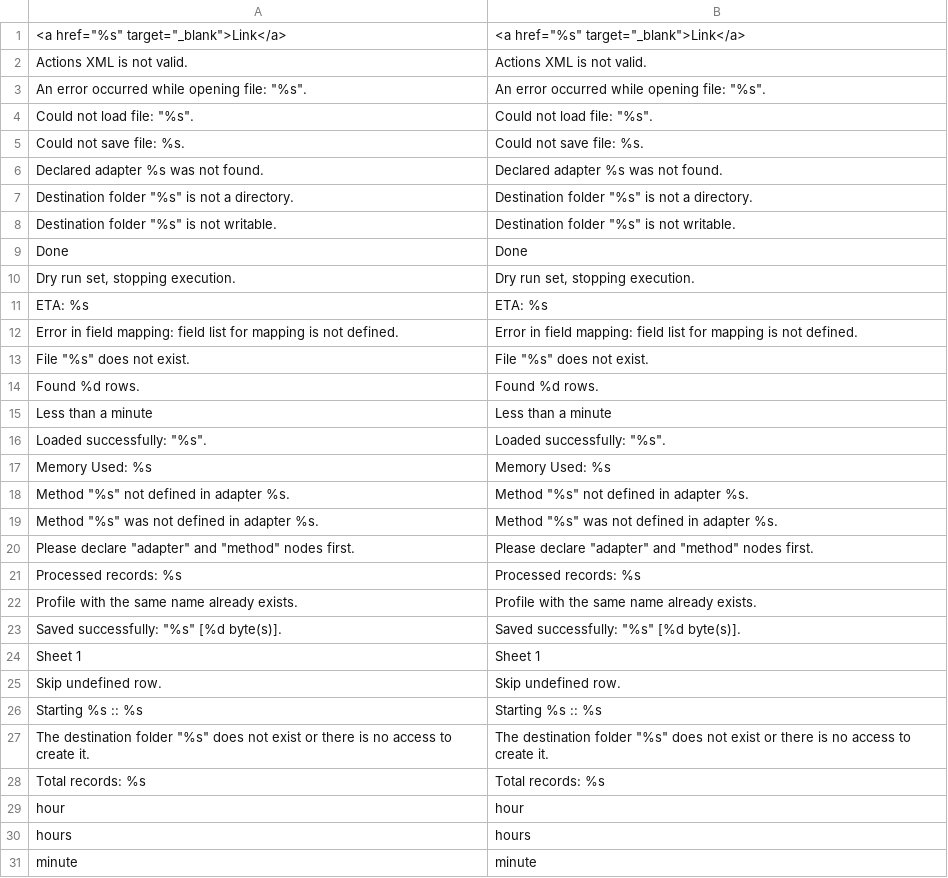
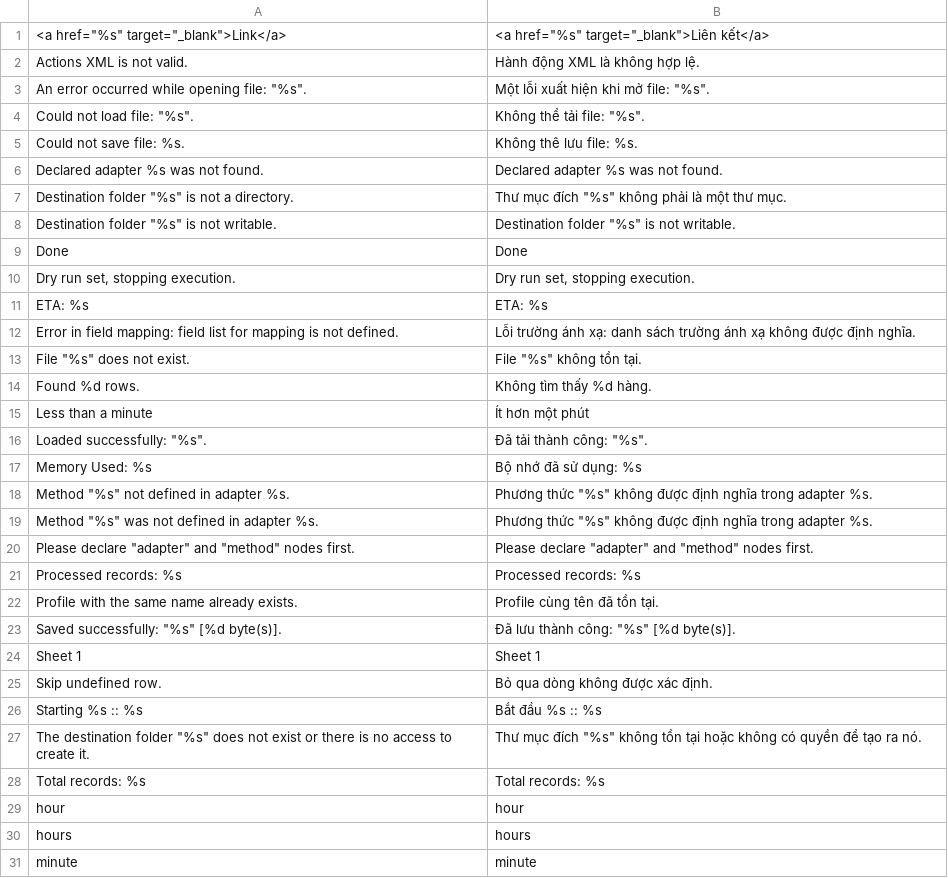
Before and after one commit to Archipel/mage-vn, a CSV file: vi_VN/Mage_Dataflow.csv, drawn as a sheet; only a part is shown.

```diff
--- a/vi_VN/Mage_Dataflow.csv
+++ b/vi_VN/Mage_Dataflow.csv
@@ -1,8 +1,8 @@
-"<a href=""%s"" target=""_blank"">Link</a>","<a href=""%s"" target=""_blank"">Link</a>"
-"Actions XML is not valid.","Actions XML is not valid."
-"An error occurred while opening file: ""%s"".","An error occurred while opening file: ""%s""."
-"Could not load file: ""%s"".","Could not load file: ""%s""."
-"Could not save file: %s.","Could not save file: %s."
+"<a href=""%s"" target=""_blank"">Link</a>","<a href=""%s"" target=""_blank"">Liên kết</a>"
+"Actions XML is not valid.","Hành động XML là không hợp lệ."
+"An error occurred while opening file: ""%s"".","Một lỗi xuất hiện khi mở file: ""%s""."
+"Could not load file: ""%s"".","Không thể tải file: ""%s""."
+"Could not save file: %s.","Không thê lưu file: %s."
 "Declared adapter %s was not found.","Declared adapter %s was not found."
-"Destination folder ""%s"" is not a directory.","Destination folder ""%s"" is not a directory."
+"Destination folder ""%s"" is not a directory.","Thư mục đích ""%s"" không phải là một thư mục."
 "Destination folder ""%s"" is not writable.","Destination folder ""%s"" is not writable."
@@ -11,18 +11,18 @@
 "ETA: %s","ETA: %s"
-"Error in field mapping: field list for mapping is not defined.","Error in field mapping: field list for mapping is not defined."
-"File ""%s"" does not exist.","File ""%s"" does not exist."
-"Found %d rows.","Found %d rows."
-"Less than a minute","Less than a minute"
-"Loaded successfully: ""%s"".","Loaded successfully: ""%s""."
-"Memory Used: %s","Memory Used: %s"
-"Method ""%s"" not defined in adapter %s.","Method ""%s"" not defined in adapter %s."
-"Method ""%s"" was not defined in adapter %s.","Method ""%s"" was not defined in adapter %s."
+"Error in field mapping: field list for mapping is not defined.","Lỗi trường ánh xạ: danh sách trường ánh xạ không được định nghĩa."
+"File ""%s"" does not exist.","File ""%s"" không tồn tại."
+"Found %d rows.","Không tìm thấy %d hàng."
+"Less than a minute","Ít hơn một phút"
+"Loaded successfully: ""%s"".","Đã tải thành công: ""%s""."
+"Memory Used: %s","Bộ nhớ đã sử dụng: %s"
+"Method ""%s"" not defined in adapter %s.","Phương thức ""%s"" không được định nghĩa trong adapter %s."
+"Method ""%s"" was not defined in adapter %s.","Phương thức ""%s"" không được định nghĩa trong adapter %s."
 "Please declare ""adapter"" and ""method"" nodes first.","Please declare ""adapter"" and ""method"" nodes first."
 "Processed records: %s","Processed records: %s"
-"Profile with the same name already exists.","Profile with the same name already exists."
-"Saved successfully: ""%s"" [%d byte(s)].","Saved successfully: ""%s"" [%d byte(s)]."
+"Profile with the same name already exists.","Profile cùng tên đã tồn tại."
+"Saved successfully: ""%s"" [%d byte(s)].","Đã lưu thành công: ""%s"" [%d byte(s)]."
 "Sheet 1","Sheet 1"
-"Skip undefined row.","Skip undefined row."
-"Starting %s :: %s","Starting %s :: %s"
-"The destination folder ""%s"" does not exist or there is no access to create it.","The destination folder ""%s"" does not exist or there is no access to create it."
+"Skip undefined row.","Bỏ qua dòng không được xác định."
+"Starting %s :: %s","Bắt đầu %s :: %s"
+"The destination folder ""%s"" does not exist or there is no access to create it.","Thư mục đích ""%s"" không tồn tại hoặc không có quyền để tạo ra nó."
 "Total records: %s","Total records: %s"
```
Also changed, not shown: vi_VN/Mage_Directory.csv, vi_VN/Mage_Downloadable.csv, 7 other files.
